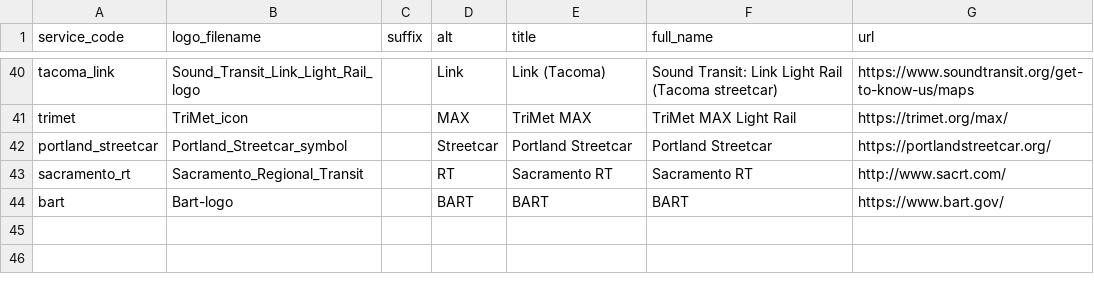
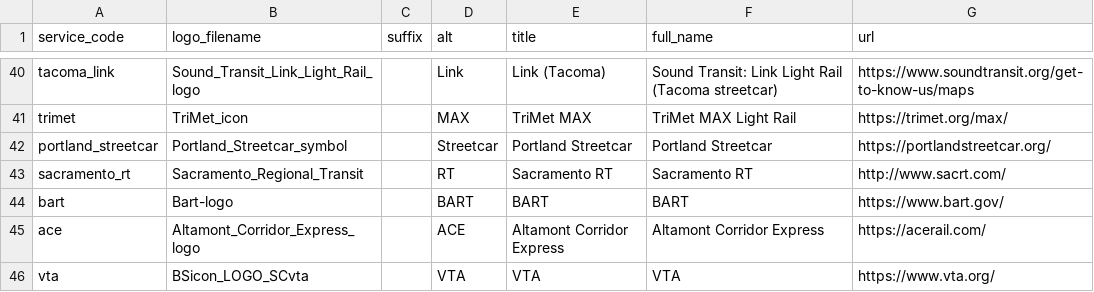
Before and after one commit to neroden/timetable_kit, a CSV file: timetable_kit/connecting_services/connecting_services.csv, drawn as a sheet; only a part is shown, gaps mark what is left out; the diff names each change by its address in the sheet, - before the commit and + after, or states it on an @@ line.

Commit message:
Connecting services: ACE & VTA

```diff
--- a/timetable_kit/connecting_services/connecting_services.csv
+++ b/timetable_kit/connecting_services/connecting_services.csv
+row 45: ace | Altamont_Corridor_Express_logo |  | ACE | Altamont Corridor Express | Altamont Corridor Express | https://acerail.com/
+row 46: vta | BSicon_LOGO_SCvta |  | VTA | VTA | VTA | https://www.vta.org/
```
Also changed, not shown: 6 other files.
